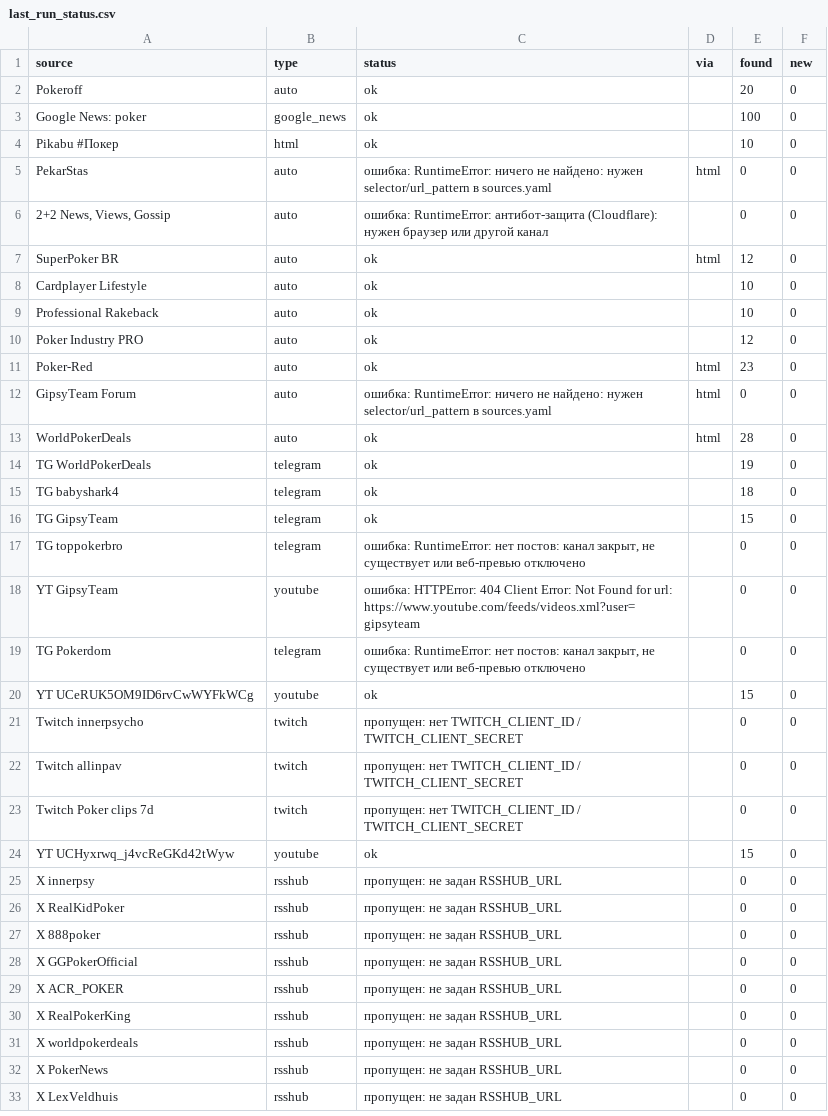
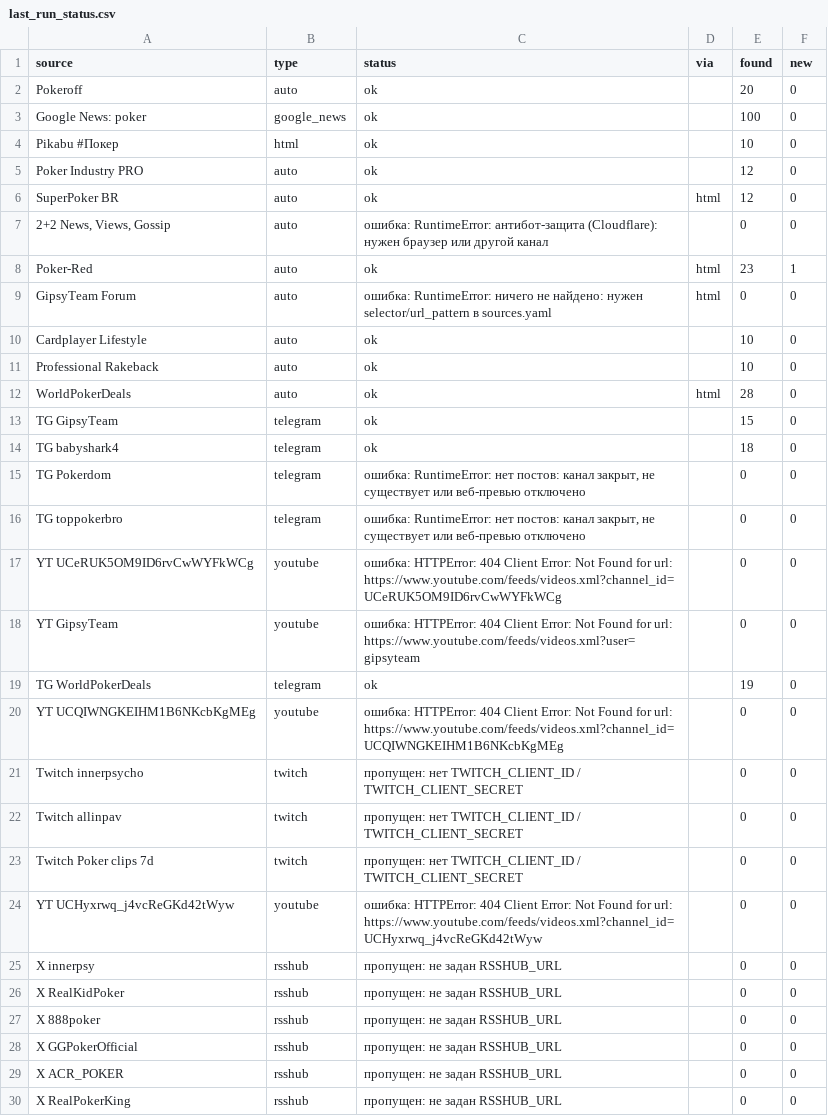
Before and after one commit to marta702/pokeroff-news, a CSV file: out/last_run_status.csv, drawn as a sheet; only a part is shown; the shorter side is filled out with more unchanged rows; the diff covers the shown part only.

```diff
--- a/out/last_run_status.csv
+++ b/out/last_run_status.csv
@@ -4,18 +4,18 @@ Google News: poker,google_news,ok,,100,0
 Pikabu #Покер,html,ok,,10,0
-PekarStas,auto,ошибка: RuntimeError: ничего не найдено: нужен selector/url_pattern в sources.yaml,html,0,0
+Poker Industry PRO,auto,ok,,12,0
+SuperPoker BR,auto,ok,html,12,0
 "2+2 News, Views, Gossip",auto,ошибка: RuntimeError: антибот-защита (Cloudflare): нужен браузер или другой канал,,0,0
-SuperPoker BR,auto,ok,html,12,0
+Poker-Red,auto,ok,html,23,1
+GipsyTeam Forum,auto,ошибка: RuntimeError: ничего не найдено: нужен selector/url_pattern в sources.yaml,html,0,0
 Cardplayer Lifestyle,auto,ok,,10,0
 Professional Rakeback,auto,ok,,10,0
-Poker Industry PRO,auto,ok,,12,0
-Poker-Red,auto,ok,html,23,0
-GipsyTeam Forum,auto,ошибка: RuntimeError: ничего не найдено: нужен selector/url_pattern в sources.yaml,html,0,0
 WorldPokerDeals,auto,ok,html,28,0
+TG GipsyTeam,telegram,ok,,15,0
+TG babyshark4,telegram,ok,,18,0
+TG Pokerdom,telegram,"ошибка: RuntimeError: нет постов: канал закрыт, не существует или веб-превью отключено",,0,0
+TG toppokerbro,telegram,"ошибка: RuntimeError: нет постов: канал закрыт, не существует или веб-превью отключено",,0,0
+YT UCeRUK5OM9ID6rvCwWYFkWCg,youtube,ошибка: HTTPError: 404 Client Error: Not Found for url: https://www.youtube.com/feeds/videos.xml?channel_id=UCeRUK5OM9ID6rvCwWYFkWCg,,0,0
+YT GipsyTeam,youtube,ошибка: HTTPError: 404 Client Error: Not Found for url: https://www.youtube.com/feeds/videos.xml?user=gipsyteam,,0,0
 TG WorldPokerDeals,telegram,ok,,19,0
-TG babyshark4,telegram,ok,,18,0
-TG GipsyTeam,telegram,ok,,15,0
-TG toppokerbro,telegram,"ошибка: RuntimeError: нет постов: канал закрыт, не существует или веб-превью отключено",,0,0
-YT GipsyTeam,youtube,ошибка: HTTPError: 404 Client Error: Not Found for url: https://www.youtube.com/feeds/videos.xml?user=gipsyteam,,0,0
-TG Pokerdom,telegram,"ошибка: RuntimeError: нет постов: канал закрыт, не существует или веб-превью отключено",,0,0
-YT UCeRUK5OM9ID6rvCwWYFkWCg,youtube,ok,,15,0
+YT UCQIWNGKEIHM1B6NKcbKgMEg,youtube,ошибка: HTTPError: 404 Client Error: Not Found for url: https://www.youtube.com/feeds/videos.xml?channel_id=UCQIWNGKEIHM1B6NKcbKgMEg,,0,0
 Twitch innerpsycho,twitch,пропущен: нет TWITCH_CLIENT_ID / TWITCH_CLIENT_SECRET,,0,0
@@ -23,3 +23,3 @@ Twitch allinpav,twitch,пропущен: нет TWITCH_CLIENT_ID / TWITCH_CLIENT
 Twitch Poker clips 7d,twitch,пропущен: нет TWITCH_CLIENT_ID / TWITCH_CLIENT_SECRET,,0,0
-YT UCHyxrwq_j4vcReGKd42tWyw,youtube,ok,,15,0
+YT UCHyxrwq_j4vcReGKd42tWyw,youtube,ошибка: HTTPError: 404 Client Error: Not Found for url: https://www.youtube.com/feeds/videos.xml?channel_id=UCHyxrwq_j4vcReGKd42tWyw,,0,0
 X innerpsy,rsshub,пропущен: не задан RSSHUB_URL,,0,0
```
Also changed, not shown: 2 added rows, 2 removed rows and 3 edited cells elsewhere in this file, 2 other files.
